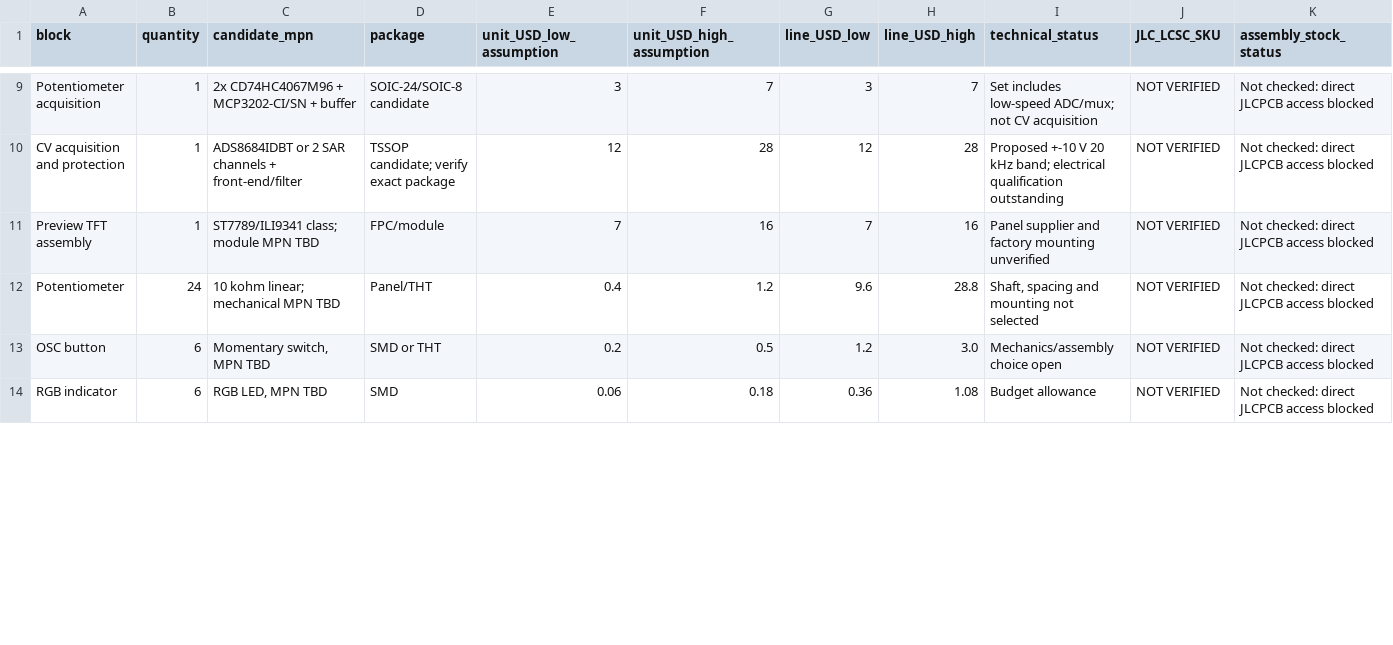
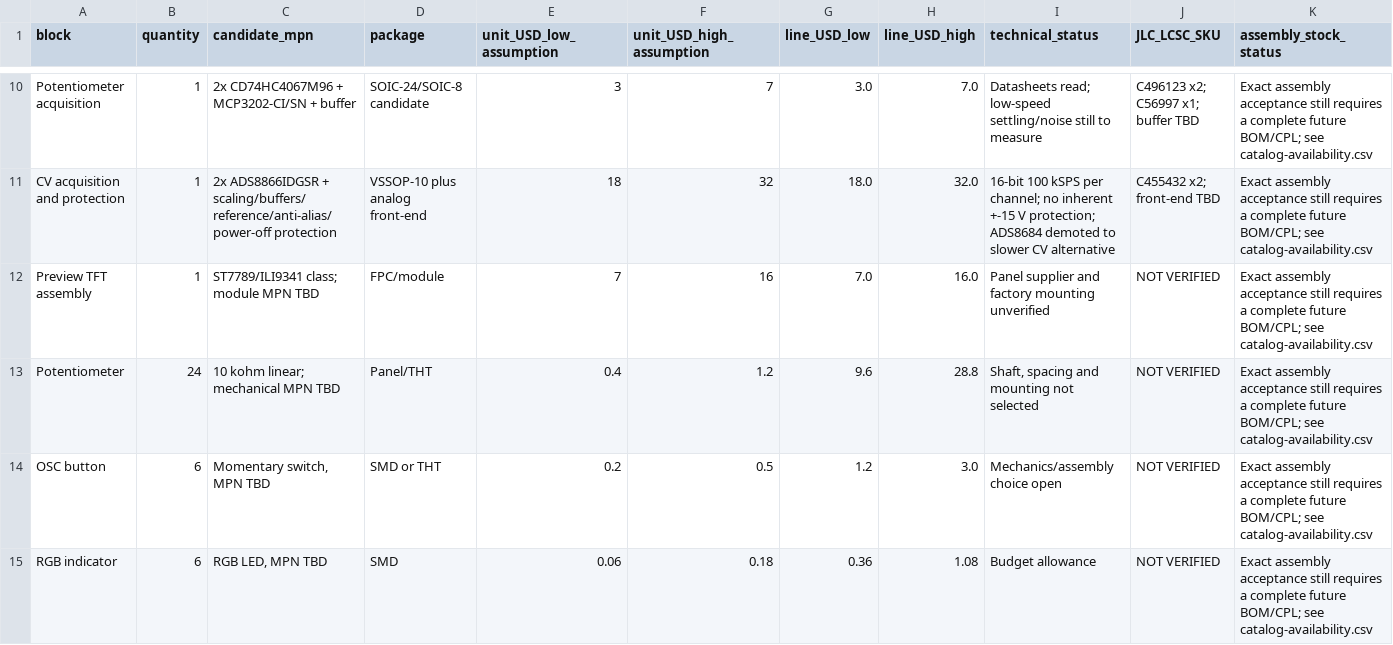
Before and after one commit to Guadonna/VideoSynth, a CSV file: docs/research-v0.4/components-preliminary.csv, drawn as a sheet; only a part is shown, gaps mark what is left out; addresses are those after the commit; the diff covers the shown part only; the diff names each change by its address in the sheet, - before the commit and + after, or states it on an @@ line.

Commit message:
docs: verify hardware candidates and revise feasibility report

```diff
--- a/docs/research-v0.4/components-preliminary.csv
+++ b/docs/research-v0.4/components-preliminary.csv
-G10 (line_USD_low): 3
+G10 (line_USD_low): 3.0
-H10 (line_USD_high): 7
+H10 (line_USD_high): 7.0
-I10 (technical_status): Set includes low-speed ADC/mux; not CV acquisition
+I10 (technical_status): Datasheets read; low-speed settling/noise still to measure
-J10 (JLC_LCSC_SKU): NOT VERIFIED
+J10 (JLC_LCSC_SKU): C496123 x2; C56997 x1; buffer TBD
-K10:K15 (assembly_stock_status): Not checked: direct JLCPCB access blocked
+K10:K15 (assembly_stock_status): Exact assembly acceptance still requires a complete future BOM/CPL; see catalog-availability.csv
-C11 (candidate_mpn): ADS8684IDBT or 2 SAR channels + front-end/filter
+C11 (candidate_mpn): 2x ADS8866IDGSR + scaling/buffers/reference/anti-alias/power-off protection
-D11 (package): TSSOP candidate; verify exact package
+D11 (package): VSSOP-10 plus analog front-end
-E11 (unit_USD_low_assumption): 12
+E11 (unit_USD_low_assumption): 18
-F11 (unit_USD_high_assumption): 28
+F11 (unit_USD_high_assumption): 32
-G11 (line_USD_low): 12
+G11 (line_USD_low): 18.0
-H11 (line_USD_high): 28
+H11 (line_USD_high): 32.0
-I11 (technical_status): Proposed +-10 V 20 kHz band; electrical qualification outstanding
+I11 (technical_status): 16-bit 100 kSPS per channel; no inherent +-15 V protection; ADS8684 demoted to slower CV alternative
-J11 (JLC_LCSC_SKU): NOT VERIFIED
+J11 (JLC_LCSC_SKU): C455432 x2; front-end TBD
-G12 (line_USD_low): 7
+G12 (line_USD_low): 7.0
-H12 (line_USD_high): 16
+H12 (line_USD_high): 16.0
```
Also changed, not shown: 2 added rows, 1 removed row and 52 edited cells elsewhere in this file, docs/research-v0.4/cpu-budgets.csv, docs/research-v0.4/dsp-sensitivity.csv, 15 other files.
